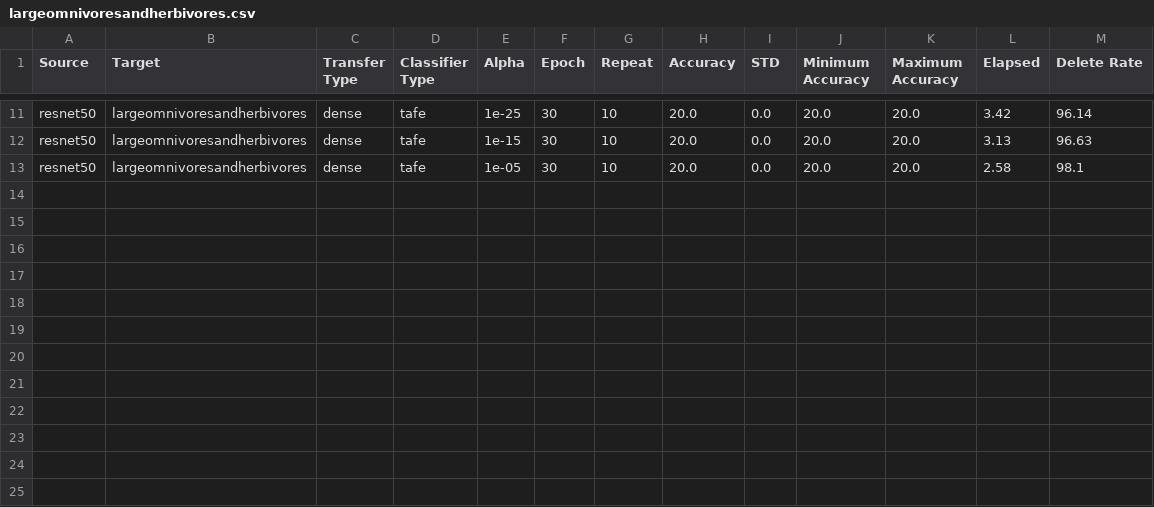
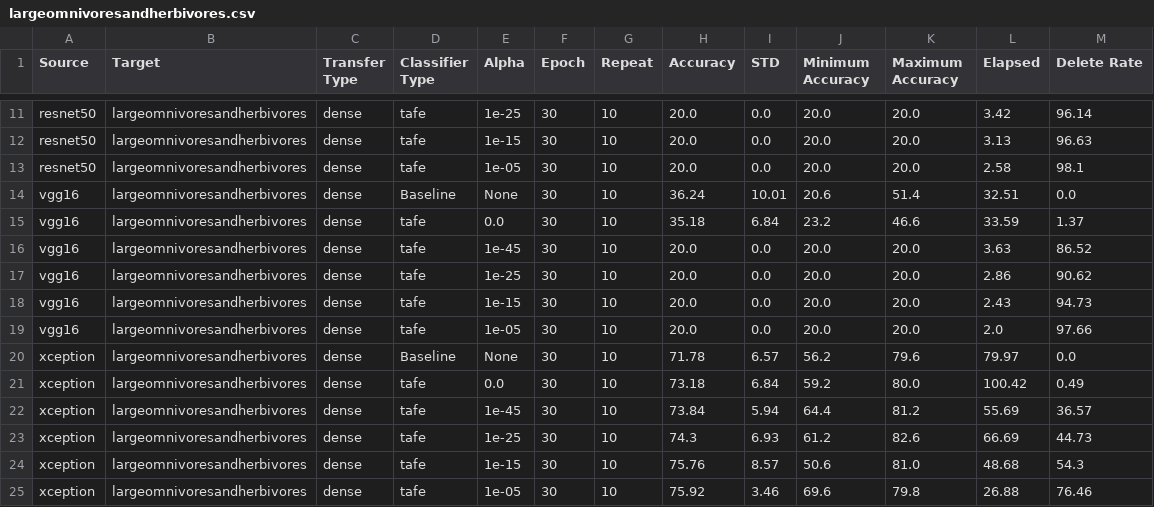
Before and after one commit to sayemimtiaz/FineGrainedTransferLearning, a CSV file: final_results/overfitting/l2/largeomnivoresandherbivores.csv, drawn as a sheet; only a part is shown, gaps mark what is left out; the diff names each change by its address in the sheet, - before the commit and + after, or states it on an @@ line.

```diff
--- a/final_results/overfitting/l2/largeomnivoresandherbivores.csv
+++ b/final_results/overfitting/l2/largeomnivoresandherbivores.csv
+row 14: vgg16 | largeomnivoresandherbivores | dense | Baseline | None | 30 | 10 | 36.24 | 10.01 | 20.6 | 51.4 | 32.51 | 0.0
+row 15: vgg16 | largeomnivoresandherbivores | dense | tafe | 0.0 | 30 | 10 | 35.18 | 6.84 | 23.2 | 46.6 | 33.59 | 1.37
+row 16: vgg16 | largeomnivoresandherbivores | dense | tafe | 1e-45 | 30 | 10 | 20.0 | 0.0 | 20.0 | 20.0 | 3.63 | 86.52
+row 17: vgg16 | largeomnivoresandherbivores | dense | tafe | 1e-25 | 30 | 10 | 20.0 | 0.0 | 20.0 | 20.0 | 2.86 | 90.62
+row 18: vgg16 | largeomnivoresandherbivores | dense | tafe | 1e-15 | 30 | 10 | 20.0 | 0.0 | 20.0 | 20.0 | 2.43 | 94.73
+row 19: vgg16 | largeomnivoresandherbivores | dense | tafe | 1e-05 | 30 | 10 | 20.0 | 0.0 | 20.0 | 20.0 | 2.0 | 97.66
+row 20: xception | largeomnivoresandherbivores | dense | Baseline | None | 30 | 10 | 71.78 | 6.57 | 56.2 | 79.6 | 79.97 | 0.0
+row 21: xception | largeomnivoresandherbivores | dense | tafe | 0.0 | 30 | 10 | 73.18 | 6.84 | 59.2 | 80.0 | 100.42 | 0.49
+row 22: xception | largeomnivoresandherbivores | dense | tafe | 1e-45 | 30 | 10 | 73.84 | 5.94 | 64.4 | 81.2 | 55.69 | 36.57
+row 23: xception | largeomnivoresandherbivores | dense | tafe | 1e-25 | 30 | 10 | 74.3 | 6.93 | 61.2 | 82.6 | 66.69 | 44.73
+row 24: xception | largeomnivoresandherbivores | dense | tafe | 1e-15 | 30 | 10 | 75.76 | 8.57 | 50.6 | 81.0 | 48.68 | 54.3
+row 25: xception | largeomnivoresandherbivores | dense | tafe | 1e-05 | 30 | 10 | 75.92 | 3.46 | 69.6 | 79.8 | 26.88 | 76.46
```
Also changed, not shown: final_results/overfitting/l2/householdelectricaldevices.csv, final_results/overfitting/l2/largeman-madeoutdoorthings.csv, 29 other files.
